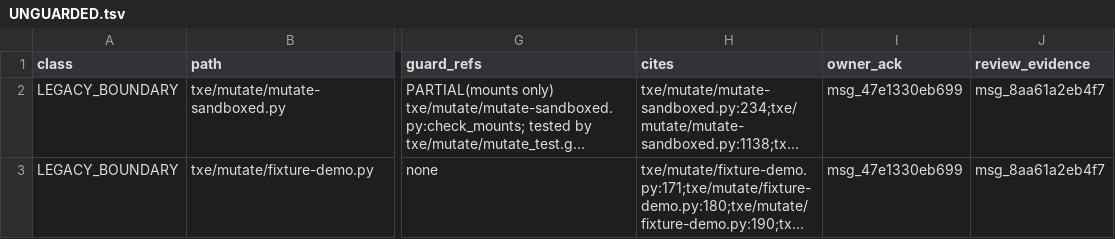
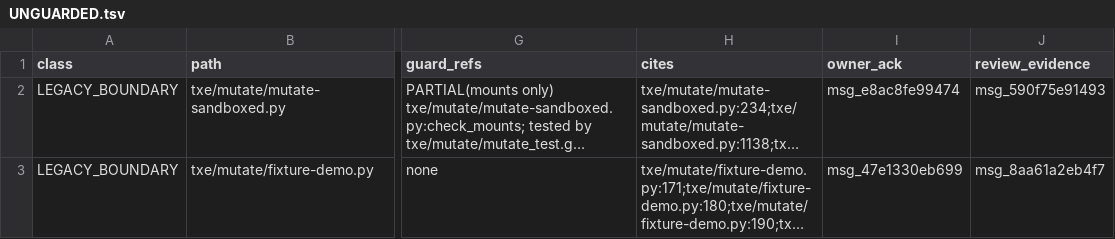
Before and after one commit to txehq/dagu, a TSV file: txe/containerguard/UNGUARDED.tsv, drawn as a sheet; only a part is shown, gaps mark what is left out; long unchanged cells end in …; the diff names each change by its address in the sheet, - before the commit and + after, or states it on an @@ line.

```diff
--- a/txe/containerguard/UNGUARDED.tsv
+++ b/txe/containerguard/UNGUARDED.tsv
-I2 (owner_ack): msg_47e1330eb699
+I2 (owner_ack): msg_e8ac8fe99474
-J2 (review_evidence): msg_8aa61a2eb4f7
+J2 (review_evidence): msg_590f75e91493
```
Also changed, not shown: 3 other files.
